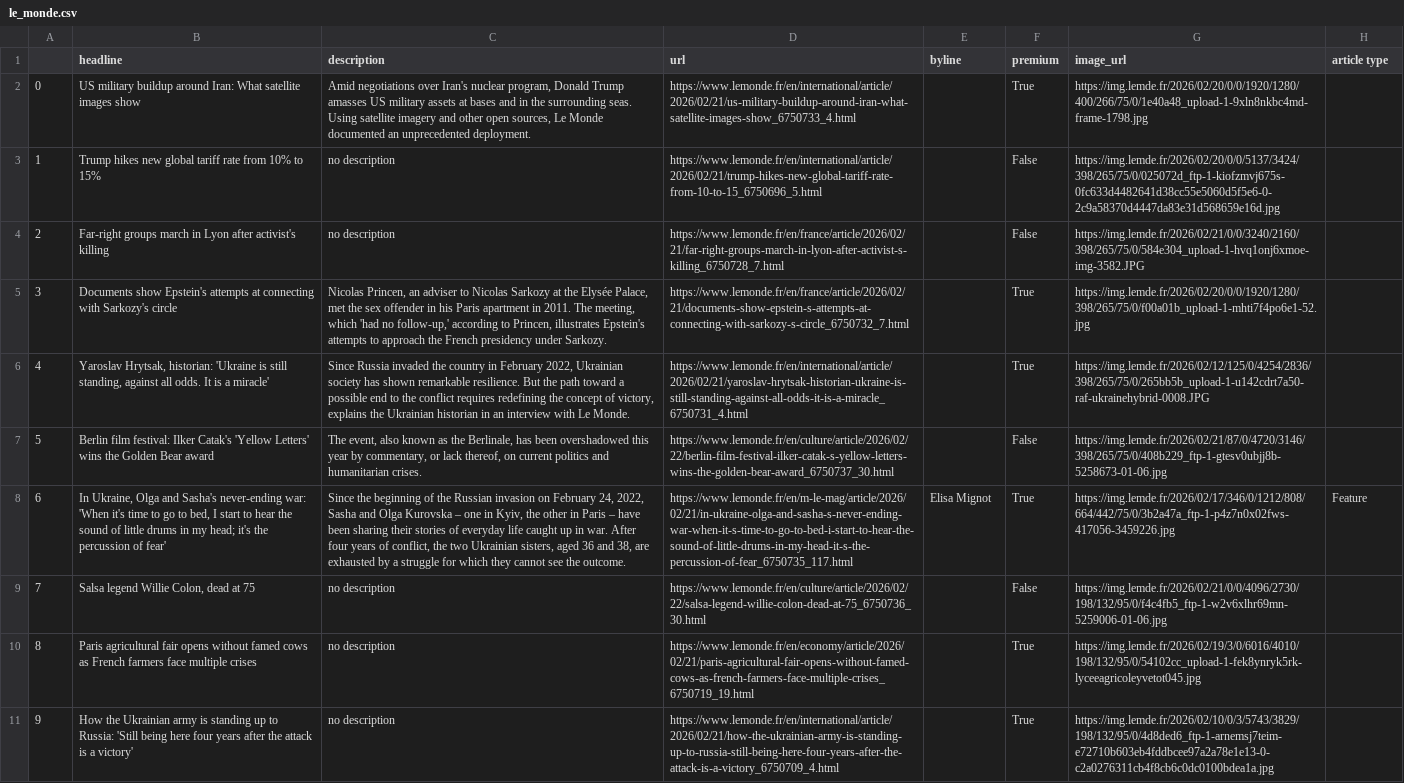
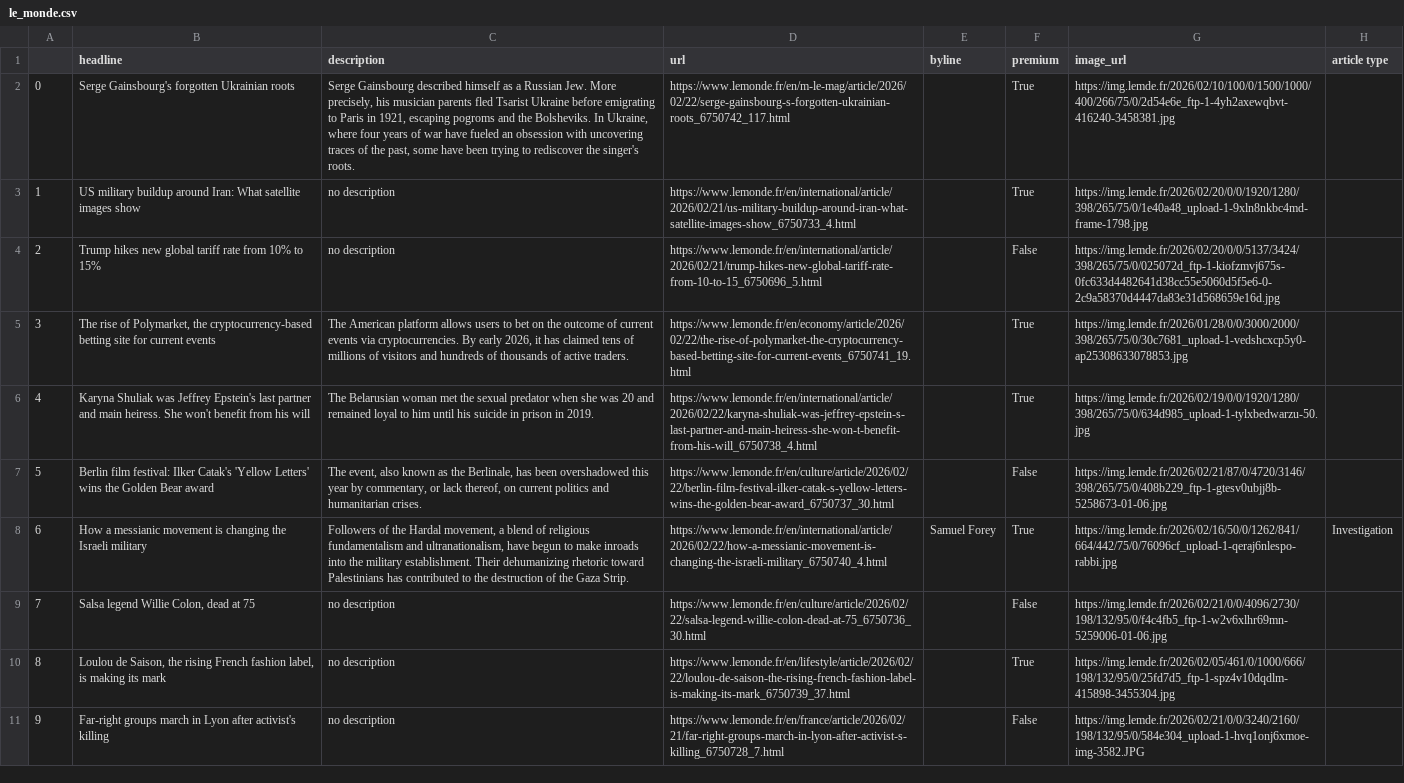
Before and after one commit to helenawittlich/scraping, a CSV file: le_monde.csv, drawn as a sheet; only a part is shown; the diff covers the shown part only; the diff names each change by its address in the sheet, - before the commit and + after, or states it on an @@ line.

```diff
--- a/le_monde.csv
+++ b/le_monde.csv
-B2 (headline): US military buildup around Iran: What satellite images show
+B2 (headline): Serge Gainsbourg's forgotten Ukrainian roots
-C2 (description): Amid negotiations over Iran's nuclear program, Donald Trump amasses US military assets at bases and in the surrounding seas. Using satellite imagery and other open sources, Le Monde documented an unprecedented deployment.
+C2 (description): Serge Gainsbourg described himself as a Russian Jew. More precisely, his musician parents fled Tsarist Ukraine before emigrating to Paris in 1921, escaping pogroms and the Bolsheviks. In Ukraine, where four years of war have fueled an obsession with uncovering traces of the past, some have been trying to rediscover the singer's roots.
-D2 (url): https://www.lemonde.fr/en/international/article/2026/02/21/us-military-buildup-around-iran-what-satellite-images-show_6750733_4.html
+D2 (url): https://www.lemonde.fr/en/m-le-mag/article/2026/02/22/serge-gainsbourg-s-forgotten-ukrainian-roots_6750742_117.html
-G2 (image_url): https://img.lemde.fr/2026/02/20/0/0/1920/1280/400/266/75/0/1e40a48_upload-1-9xln8nkbc4md-frame-1798.jpg
+G2 (image_url): https://img.lemde.fr/2026/02/10/100/0/1500/1000/400/266/75/0/2d54e6e_ftp-1-4yh2axewqbvt-416240-3458381.jpg
-B3 (headline): Trump hikes new global tariff rate from 10% to 15%
+B3 (headline): US military buildup around Iran: What satellite images show
-D3 (url): https://www.lemonde.fr/en/international/article/2026/02/21/trump-hikes-new-global-tariff-rate-from-10-to-15_6750696_5.html
+D3 (url): https://www.lemonde.fr/en/international/article/2026/02/21/us-military-buildup-around-iran-what-satellite-images-show_6750733_4.html
-F3 (premium): False
+F3 (premium): True
-G3 (image_url): https://img.lemde.fr/2026/02/20/0/0/5137/3424/398/265/75/0/025072d_ftp-1-kiofzmvj675s-0fc633d4482641d38cc55e5060d5f5e6-0-2c9a58370d4447da83e31d568659e16d.jpg
+G3 (image_url): https://img.lemde.fr/2026/02/20/0/0/1920/1280/398/265/75/0/1e40a48_upload-1-9xln8nkbc4md-frame-1798.jpg
-B4 (headline): Far-right groups march in Lyon after activist's killing
+B4 (headline): Trump hikes new global tariff rate from 10% to 15%
-D4 (url): https://www.lemonde.fr/en/france/article/2026/02/21/far-right-groups-march-in-lyon-after-activist-s-killing_6750728_7.html
+D4 (url): https://www.lemonde.fr/en/international/article/2026/02/21/trump-hikes-new-global-tariff-rate-from-10-to-15_6750696_5.html
-G4 (image_url): https://img.lemde.fr/2026/02/21/0/0/3240/2160/398/265/75/0/584e304_upload-1-hvq1onj6xmoe-img-3582.JPG
+G4 (image_url): https://img.lemde.fr/2026/02/20/0/0/5137/3424/398/265/75/0/025072d_ftp-1-kiofzmvj675s-0fc633d4482641d38cc55e5060d5f5e6-0-2c9a58370d4447da83e31d568659e16d.jpg
-B5 (headline): Documents show Epstein's attempts at connecting with Sarkozy's circle
+B5 (headline): The rise of Polymarket, the cryptocurrency-based betting site for current events
-C5 (description): Nicolas Princen, an adviser to Nicolas Sarkozy at the Elysée Palace, met the sex offender in his Paris apartment in 2011. The meeting, which 'had no follow-up,' according to Princen, illustrates Epstein's attempts to approach the French presidency under Sarkozy.
+C5 (description): The American platform allows users to bet on the outcome of current events via cryptocurrencies. By early 2026, it has claimed tens of millions of visitors and hundreds of thousands of active traders.
-D5 (url): https://www.lemonde.fr/en/france/article/2026/02/21/documents-show-epstein-s-attempts-at-connecting-with-sarkozy-s-circle_6750732_7.html
+D5 (url): https://www.lemonde.fr/en/economy/article/2026/02/22/the-rise-of-polymarket-the-cryptocurrency-based-betting-site-for-current-events_6750741_19.html
-G5 (image_url): https://img.lemde.fr/2026/02/20/0/0/1920/1280/398/265/75/0/f00a01b_upload-1-mhti7f4po6e1-52.jpg
+G5 (image_url): https://img.lemde.fr/2026/01/28/0/0/3000/2000/398/265/75/0/30c7681_upload-1-vedshcxcp5y0-ap25308633078853.jpg
-B6 (headline): Yaroslav Hrytsak, historian: 'Ukraine is still standing, against all odds. It is a miracle'
+B6 (headline): Karyna Shuliak was Jeffrey Epstein's last partner and main heiress. She won't benefit from his will
-C6 (description): Since Russia invaded the country in February 2022, Ukrainian society has shown remarkable resilience. But the path toward a possible end to the conflict requires redefining the concept of victory, explains the Ukrainian historian in an interview with Le Monde.
+C6 (description): The Belarusian woman met the sexual predator when she was 20 and remained loyal to him until his suicide in prison in 2019.
-D6 (url): https://www.lemonde.fr/en/international/article/2026/02/21/yaroslav-hrytsak-historian-ukraine-is-still-standing-against-all-odds-it-is-a-miracle_6750731_4.html
+D6 (url): https://www.lemonde.fr/en/international/article/2026/02/22/karyna-shuliak-was-jeffrey-epstein-s-last-partner-and-main-heiress-she-won-t-benefit-from-his-will_6750738_4.html
-G6 (image_url): https://img.lemde.fr/2026/02/12/125/0/4254/2836/398/265/75/0/265bb5b_upload-1-u142cdrt7a50-raf-ukrainehybrid-0008.JPG
+G6 (image_url): https://img.lemde.fr/2026/02/19/0/0/1920/1280/398/265/75/0/634d985_upload-1-tylxbedwarzu-50.jpg
-B8 (headline): In Ukraine, Olga and Sasha's never-ending war: 'When it's time to go to bed, I start to hear the sound of little drums in my head; it's the percussion of fear'
+B8 (headline): How a messianic movement is changing the Israeli military
-C8 (description): Since the beginning of the Russian invasion on February 24, 2022, Sasha and Olga Kurovska – one in Kyiv, the other in Paris – have been sharing their stories of everyday life caught up in war. After four years of conflict, the two Ukrainian sisters, aged 36 and 38, are exhausted by a struggle for which they cannot see the outcome.
+C8 (description): Followers of the Hardal movement, a blend of religious fundamentalism and ultranationalism, have begun to make inroads into the military establishment. Their dehumanizing rhetoric toward Palestinians has contributed to the destruction of the Gaza Strip.
-D8 (url): https://www.lemonde.fr/en/m-le-mag/article/2026/02/21/in-ukraine-olga-and-sasha-s-never-ending-war-when-it-s-time-to-go-to-bed-i-start-to-hear-the-sound-of-little-drums-in-my-head-it-s-the-percussion-of-fear_6750735_117.html
+D8 (url): https://www.lemonde.fr/en/international/article/2026/02/22/how-a-messianic-movement-is-changing-the-israeli-military_6750740_4.html
-E8 (byline): Elisa Mignot
+E8 (byline): Samuel Forey
-G8 (image_url): https://img.lemde.fr/2026/02/17/346/0/1212/808/664/442/75/0/3b2a47a_ftp-1-p4z7n0x02fws-417056-3459226.jpg
+G8 (image_url): https://img.lemde.fr/2026/02/16/50/0/1262/841/664/442/75/0/76096cf_upload-1-qeraj6nlespo-rabbi.jpg
-H8 (article type): Feature
+H8 (article type): Investigation
-B10 (headline): Paris agricultural fair opens without famed cows as French farmers face multiple crises
+B10 (headline): Loulou de Saison, the rising French fashion label, is making its mark
-D10 (url): https://www.lemonde.fr/en/economy/article/2026/02/21/paris-agricultural-fair-opens-without-famed-cows-as-french-farmers-face-multiple-crises_6750719_19.html
+D10 (url): https://www.lemonde.fr/en/lifestyle/article/2026/02/22/loulou-de-saison-the-rising-french-fashion-label-is-making-its-mark_6750739_37.html
-G10 (image_url): https://img.lemde.fr/2026/02/19/3/0/6016/4010/198/132/95/0/54102cc_upload-1-fek8ynryk5rk-lyceeagricoleyvetot045.jpg
+G10 (image_url): https://img.lemde.fr/2026/02/05/461/0/1000/666/198/132/95/0/25fd7d5_ftp-1-spz4v10dqdlm-415898-3455304.jpg
-B11 (headline): How the Ukrainian army is standing up to Russia: 'Still being here four years after the attack is a victory'
+B11 (headline): Far-right groups march in Lyon after activist's killing
-D11 (url): https://www.lemonde.fr/en/international/article/2026/02/21/how-the-ukrainian-army-is-standing-up-to-russia-still-being-here-four-years-after-the-attack-is-a-victory_6750709_4.html
+D11 (url): https://www.lemonde.fr/en/france/article/2026/02/21/far-right-groups-march-in-lyon-after-activist-s-killing_6750728_7.html
-F11 (premium): True
+F11 (premium): False
-G11 (image_url): https://img.lemde.fr/2026/02/10/0/3/5743/3829/198/132/95/0/4d8ded6_ftp-1-arnemsj7teim-e72710b603eb4fddbcee97a2a78e1e13-0-c2a0276311cb4f8cb6c0dc0100bdea1a.jpg
+G11 (image_url): https://img.lemde.fr/2026/02/21/0/0/3240/2160/198/132/95/0/584e304_upload-1-hvq1onj6xmoe-img-3582.JPG
```
Also changed, not shown: 48 edited cells elsewhere in this file.
